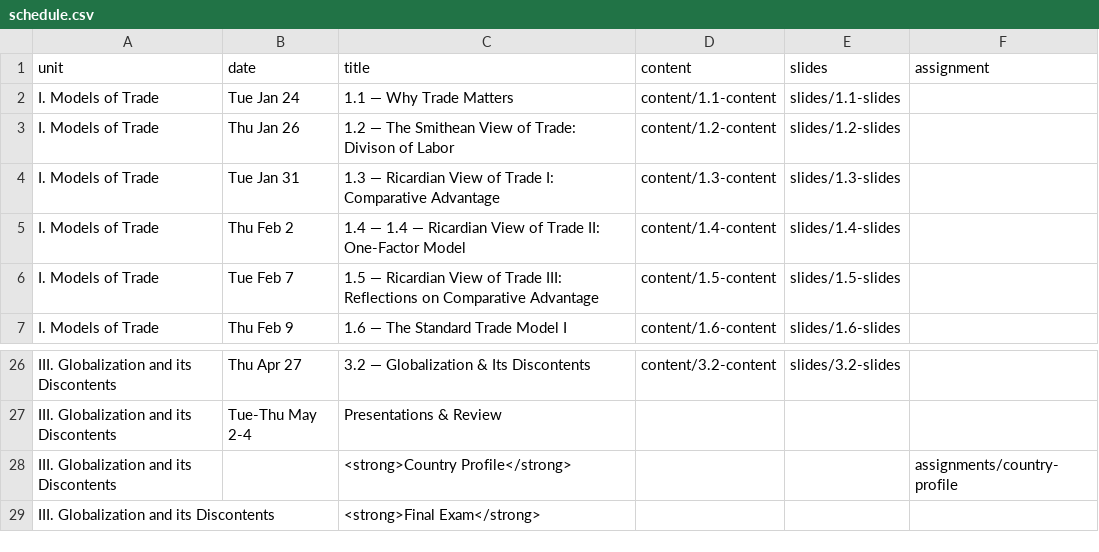
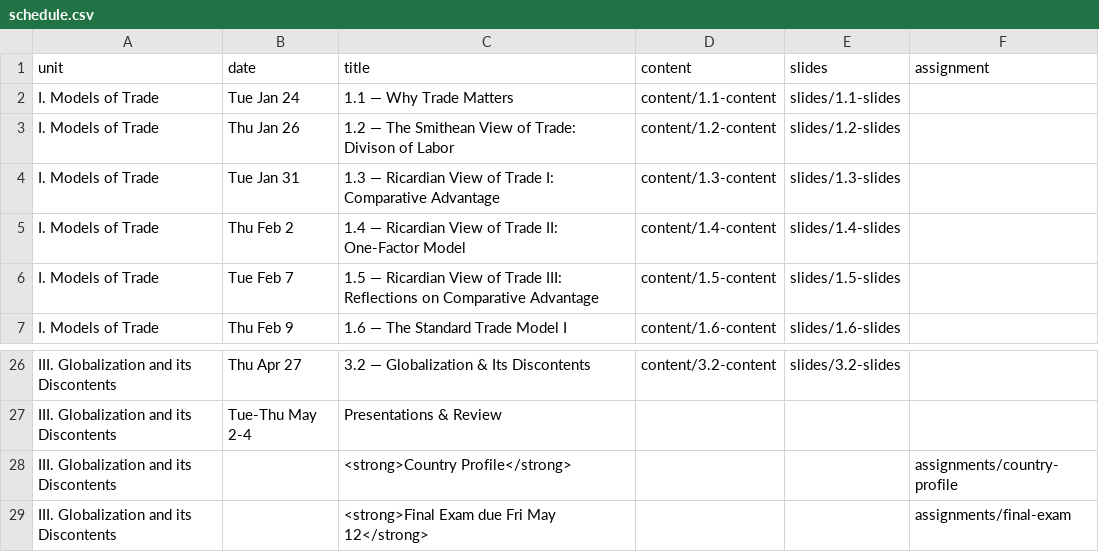
Before and after one commit to ryansafner/tradeS23, a CSV file: data/schedule.csv, drawn as a sheet; only a part is shown, gaps mark what is left out.

Commit message:
Final exam

```diff
--- a/data/schedule.csv
+++ b/data/schedule.csv
@@ -4,3 +4,3 @@ I. Models of Trade,Thu Jan 26,1.2 — The Smithean View of Trade: Divison of Lab
 I. Models of Trade,Tue Jan 31,1.3 — Ricardian View of Trade I: Comparative Advantage,content/1.3-content,slides/1.3-slides
-I. Models of Trade,Thu Feb 2,1.4 — 1.4 — Ricardian View of Trade II: One-Factor Model,content/1.4-content,slides/1.4-slides
+I. Models of Trade,Thu Feb 2,1.4 — Ricardian View of Trade II: One-Factor Model,content/1.4-content,slides/1.4-slides
 I. Models of Trade,Tue Feb 7,1.5 — Ricardian View of Trade III: Reflections on Comparative Advantage,content/1.5-content,slides/1.5-slides
@@ -28,2 +28,2 @@ III. Globalization and its Discontents,"Tue-Thu May 2-4", Presentations & Review
 III. Globalization and its Discontents,,<strong>Country Profile</strong>,,,assignments/country-profile
-III. Globalization and its Discontents,,<strong>Final Exam</strong>
+III. Globalization and its Discontents,,<strong>Final Exam due Fri May 12</strong>,,,assignments/final-exam
```
Also changed, not shown: 10 other files.
